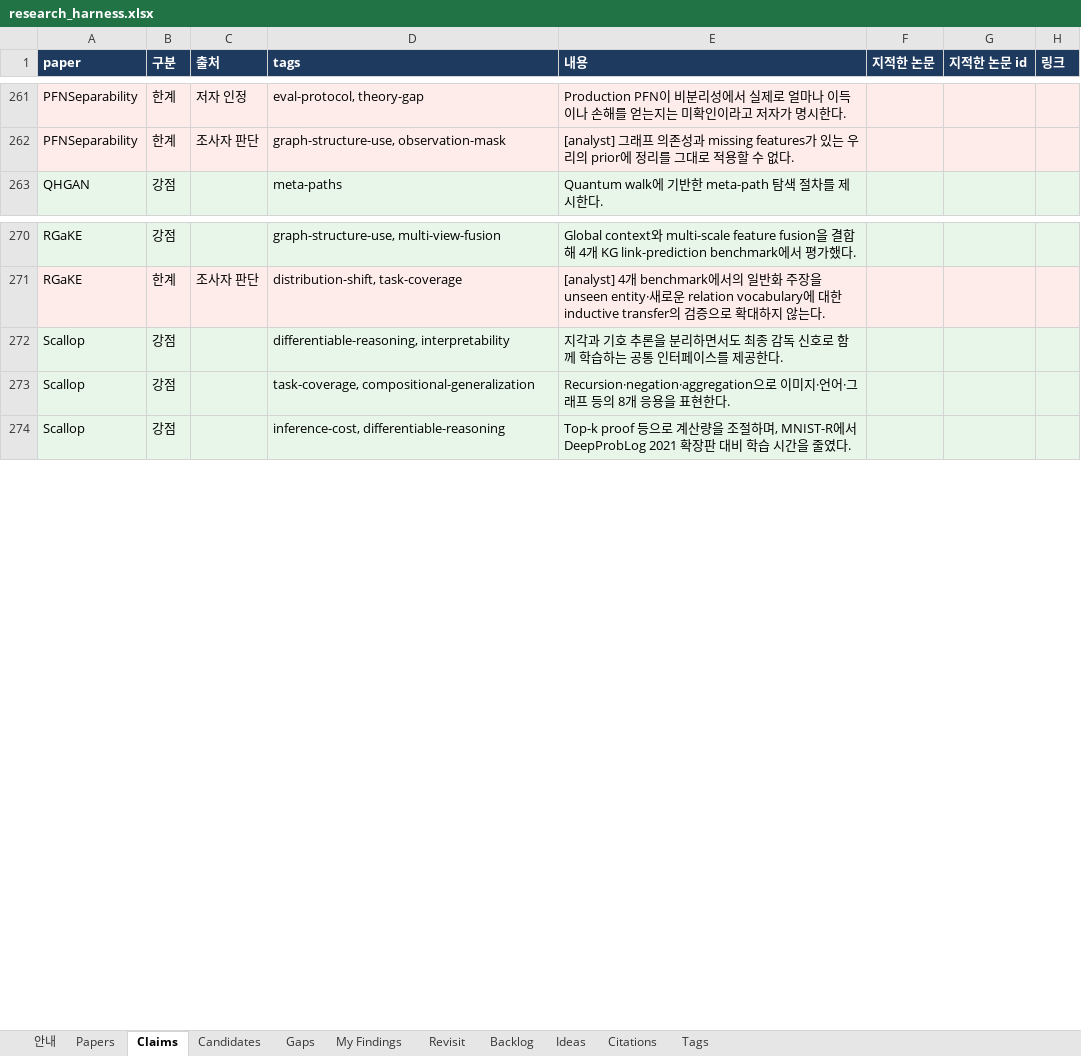
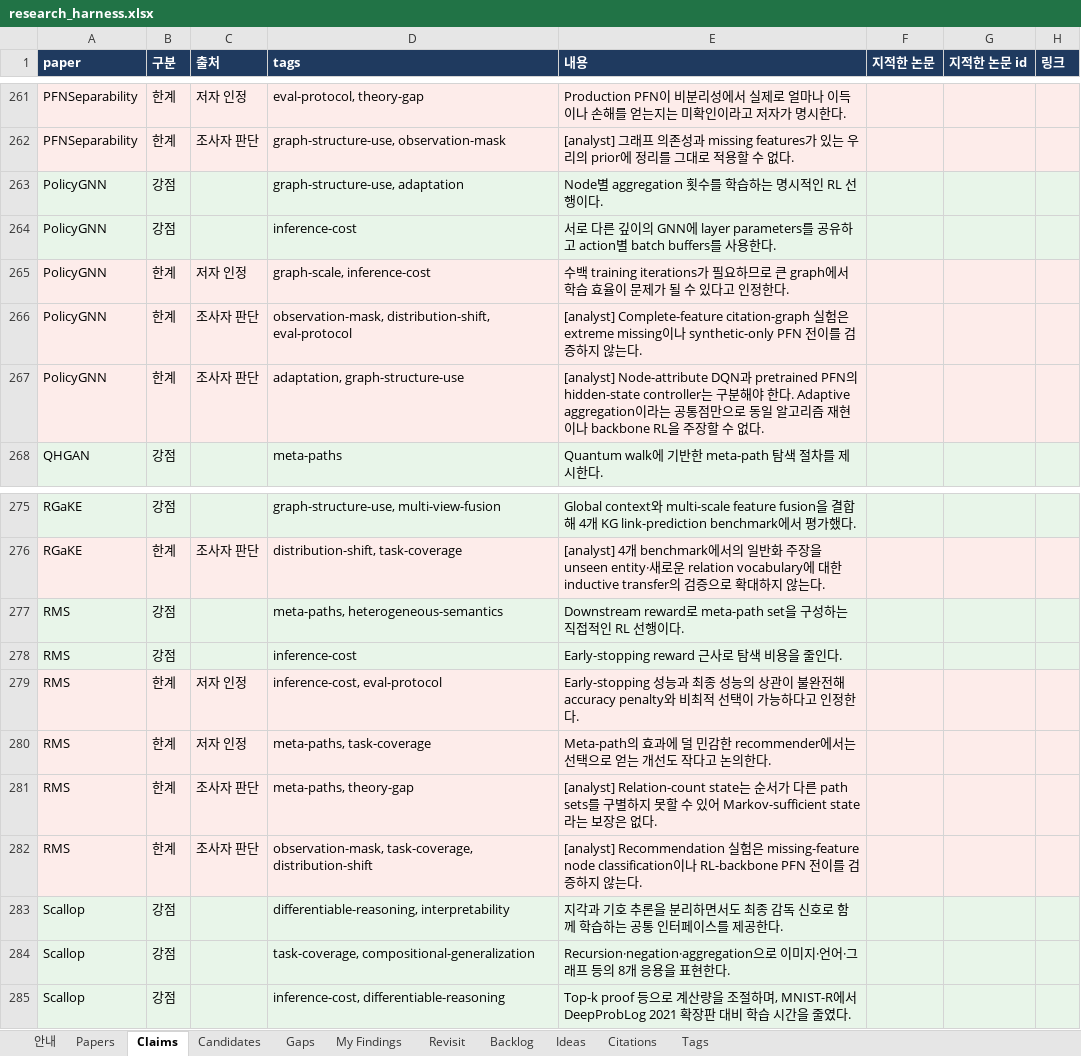
Before and after one commit to seongjinan11-source/research-harness, an Excel workbook: out/research_harness.xlsx, sheet Claims, drawn as a sheet; only a part is shown, gaps mark what is left out; values as stored, in another font and other column widths than the file's, no borders; the diff names each change by its address in the sheet, - before the commit and + after, or states it on an @@ line.

Commit message:
Archive FP05 computation-policy results and verified RL prior art

```diff
--- a/out/research_harness.xlsx (sheet Claims)
+++ b/out/research_harness.xlsx (sheet Claims)
+row 263: PolicyGNN | 강점 |  | graph-structure-use, adaptation | Node별 aggregation 횟수를 학습하는 명시적인 RL 선행이다.
+row 264: PolicyGNN | 강점 |  | inference-cost | 서로 다른 깊이의 GNN에 layer parameters를 공유하고 action별 batch buffers를 사용한다.
+row 265: PolicyGNN | 한계 | 저자 인정 | graph-scale, inference-cost | 수백 training iterations가 필요하므로 큰 graph에서 학습 효율이 문제가 될 수 있다고 인정한다.
+row 266: PolicyGNN | 한계 | 조사자 판단 | observation-mask, distribution-shift, eval-protocol | [analyst] Complete-feature citation-graph 실험은 extreme missing이나 synthetic-only PFN 전이를 검증하지 않는다.
+row 267: PolicyGNN | 한계 | 조사자 판단 | adaptation, graph-structure-use | [analyst] Node-attribute DQN과 pretrained PFN의 hidden-state controller는 구분해야 한다. Adaptive aggregation이라는 공통점만으로 동일 알고리즘 재현이나 backbone RL을 주장할 수 없다.
+row 277: RMS | 강점 |  | meta-paths, heterogeneous-semantics | Downstream reward로 meta-path set을 구성하는 직접적인 RL 선행이다.
+row 278: RMS | 강점 |  | inference-cost | Early-stopping reward 근사로 탐색 비용을 줄인다.
+row 279: RMS | 한계 | 저자 인정 | inference-cost, eval-protocol | Early-stopping 성능과 최종 성능의 상관이 불완전해 accuracy penalty와 비최적 선택이 가능하다고 인정한다.
+row 280: RMS | 한계 | 저자 인정 | meta-paths, task-coverage | Meta-path의 효과에 덜 민감한 recommender에서는 선택으로 얻는 개선도 작다고 논의한다.
+row 281: RMS | 한계 | 조사자 판단 | meta-paths, theory-gap | [analyst] Relation-count state는 순서가 다른 path sets를 구별하지 못할 수 있어 Markov-sufficient state라는 보장은 없다.
+row 282: RMS | 한계 | 조사자 판단 | observation-mask, task-coverage, distribution-shift | [analyst] Recommendation 실험은 missing-feature node classification이나 RL-backbone PFN 전이를 검증하지 않는다.
```
Also changed, not shown: sheet Revisit, sheet Candidates, sheet Gaps, sheet My Findings, sheet Papers, sheet Citations, 1 more sheet, 59 other files.
